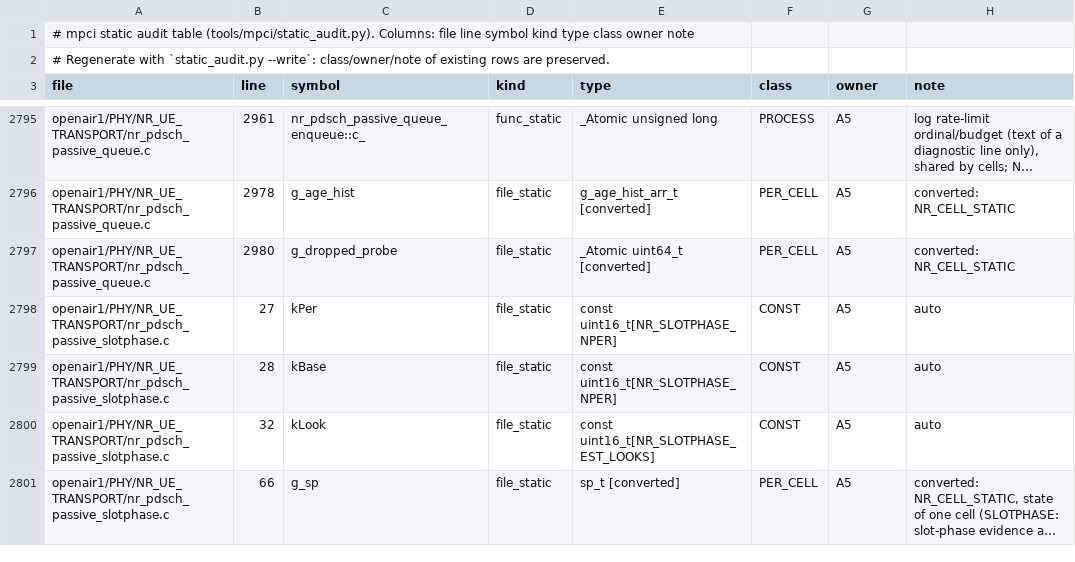
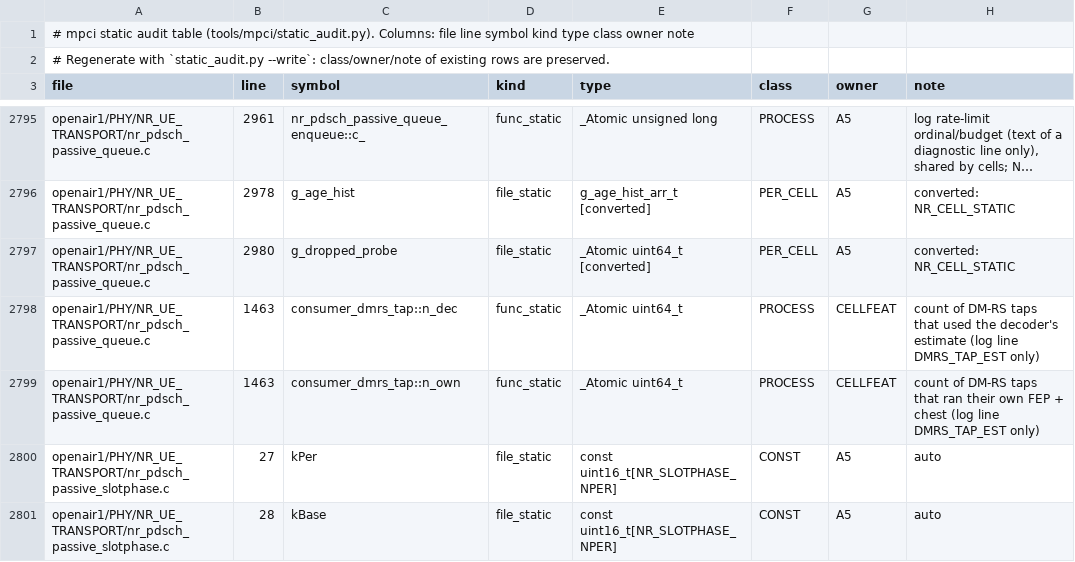
Before and after one commit to nico-net/passive_agnostic_rx_for_sensing, a TSV file: tools/mpci/mpci_statics.tsv, drawn as a sheet; only a part is shown, gaps mark what is left out; the shorter side is filled out with more unchanged rows; long unchanged cells end in ….

```diff
--- a/tools/mpci/mpci_statics.tsv
+++ b/tools/mpci/mpci_statics.tsv
@@ -2797,2 +2797,4 @@ openair1/PHY/NR_UE_TRANSPORT/nr_pdsch_passive_queue.c	2978	g_age_hist	file_stati
 openair1/PHY/NR_UE_TRANSPORT/nr_pdsch_passive_queue.c	2980	g_dropped_probe	file_static	_Atomic uint64_t [converted]	PER_CELL	A5	converted: NR_CELL_STATIC
+openair1/PHY/NR_UE_TRANSPORT/nr_pdsch_passive_queue.c	1463	consumer_dmrs_tap::n_dec	func_static	_Atomic uint64_t	PROCESS	CELLFEAT	count of DM-RS taps that used the decoder's estimate (log line DMRS_TAP_EST only)
+openair1/PHY/NR_UE_TRANSPORT/nr_pdsch_passive_queue.c	1463	consumer_dmrs_tap::n_own	func_static	_Atomic uint64_t	PROCESS	CELLFEAT	count of DM-RS taps that ran their own FEP + chest (log line DMRS_TAP_EST only)
 openair1/PHY/NR_UE_TRANSPORT/nr_pdsch_passive_slotphase.c	27	kPer	file_static	const uint16_t[NR_SLOTPHASE_NPER]	CONST	A5	auto
```
Also changed, not shown: 2 other files.
